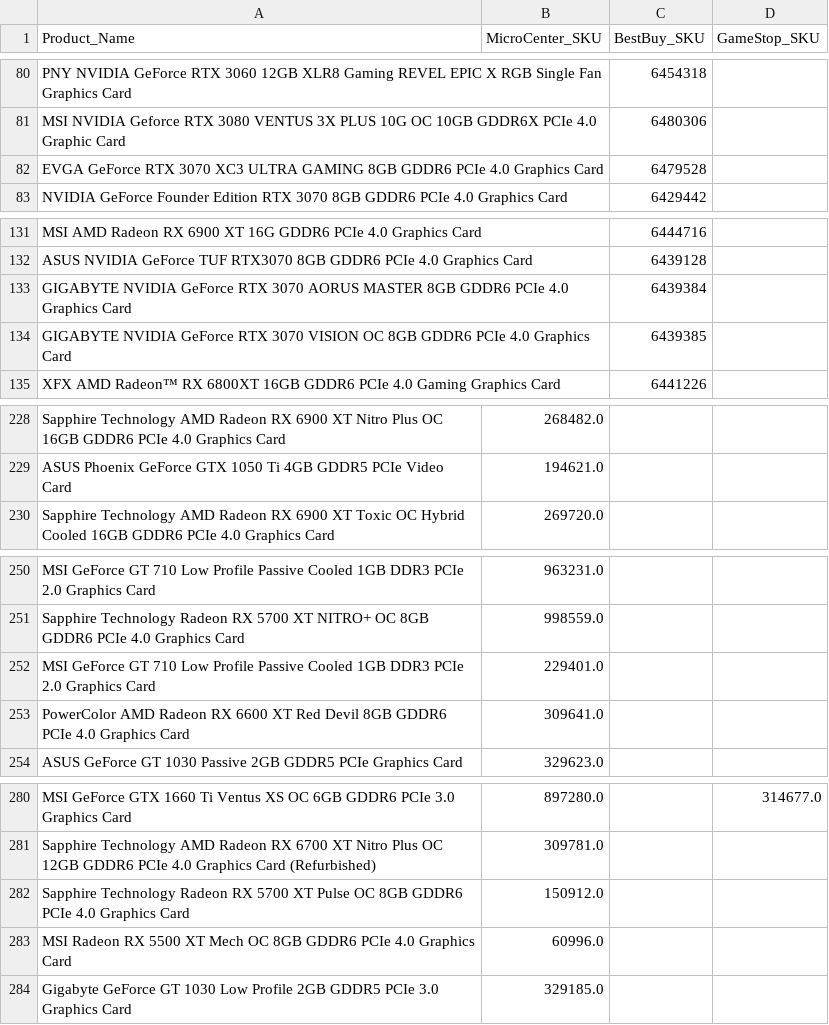
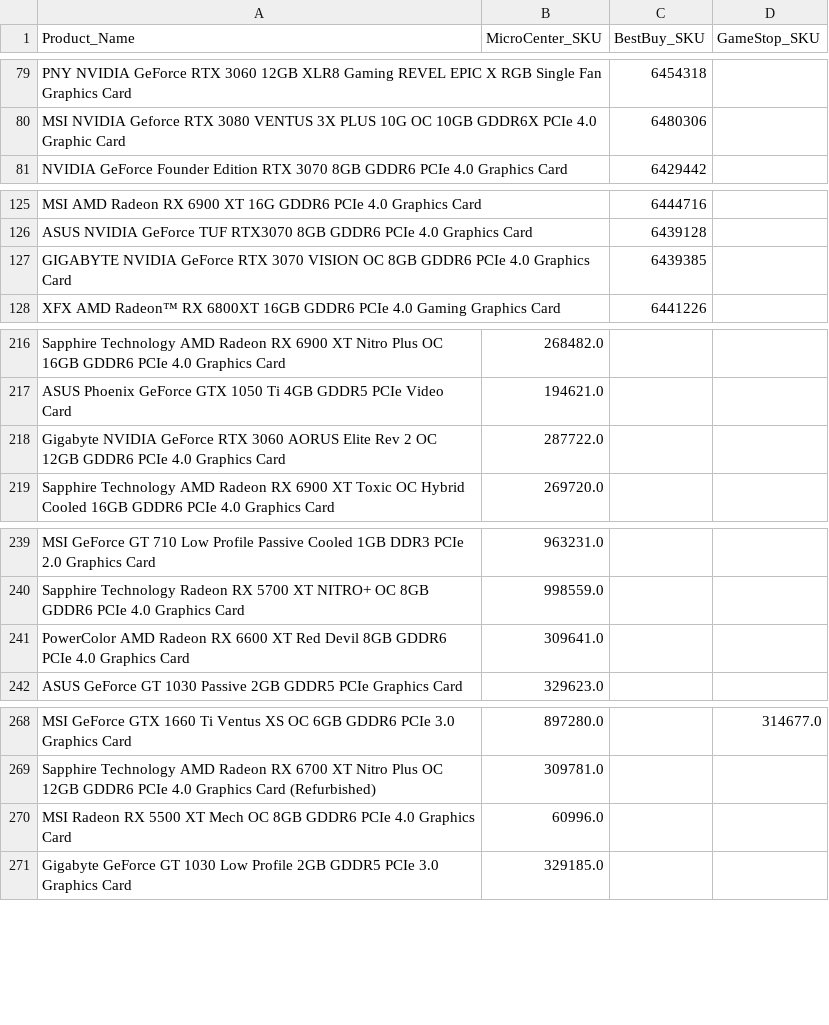
Before and after one commit to offetam/restock_checker, a CSV file: MicroBestGame.csv, drawn as a sheet; only a part is shown, gaps mark what is left out; removed rows and columns are numbered as before the commit, all else as after; the diff covers the shown part only; the diff names each change by its address in the sheet, - before the commit and + after, or states it on an @@ line.

```diff
--- a/MicroBestGame.csv
+++ b/MicroBestGame.csv
-row 82: EVGA GeForce RTX 3070 XC3 ULTRA GAMING 8GB GDDR6 PCIe 4.0 Graphics Card |  | 6479528
-row 133: GIGABYTE NVIDIA GeForce RTX 3070 AORUS MASTER 8GB GDDR6 PCIe 4.0 Graphics Card |  | 6439384
+row 218: Gigabyte NVIDIA GeForce RTX 3060 AORUS Elite Rev 2 OC 12GB GDDR6 PCIe 4.0 Graphics Card | 287722.0
-row 252: MSI GeForce GT 710 Low Profile Passive Cooled 1GB DDR3 PCIe 2.0 Graphics Card | 229401.0
-row 282: Sapphire Technology Radeon RX 5700 XT Pulse OC 8GB GDDR6 PCIe 4.0 Graphics Card | 150912.0
```
Also changed, not shown: 10 removed rows elsewhere in this file, MicroBestCombined.csv, 3 other files.
